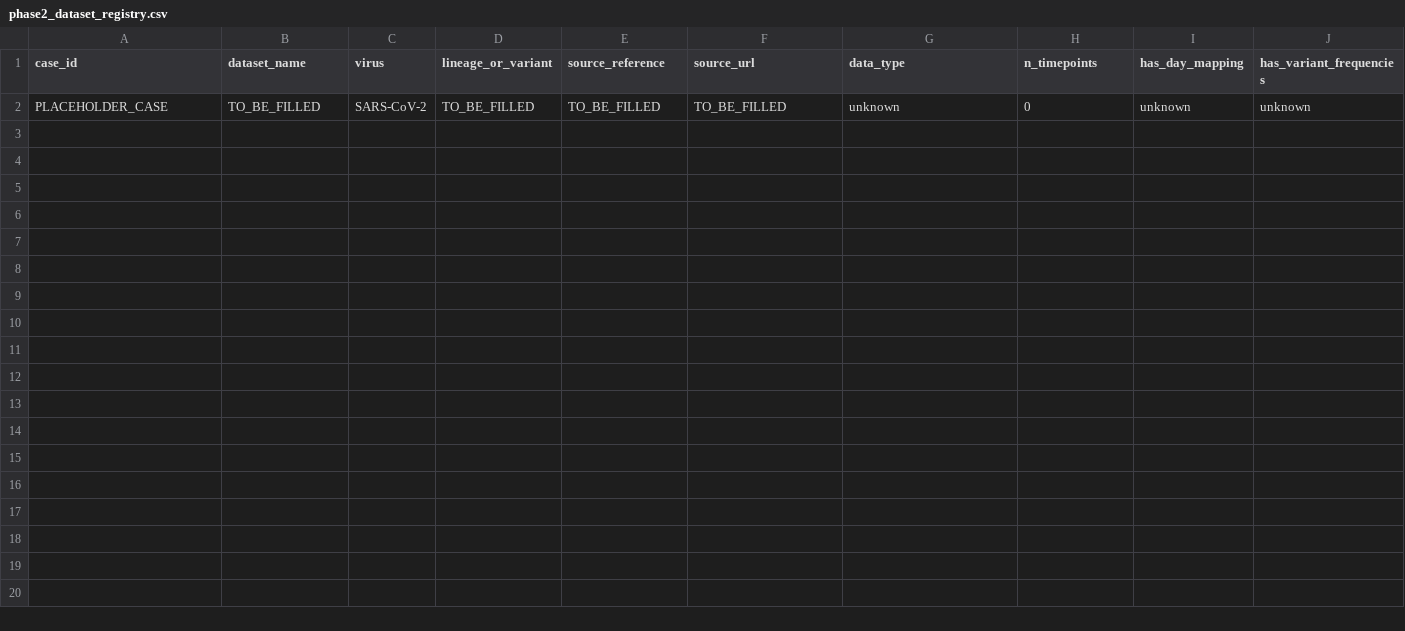
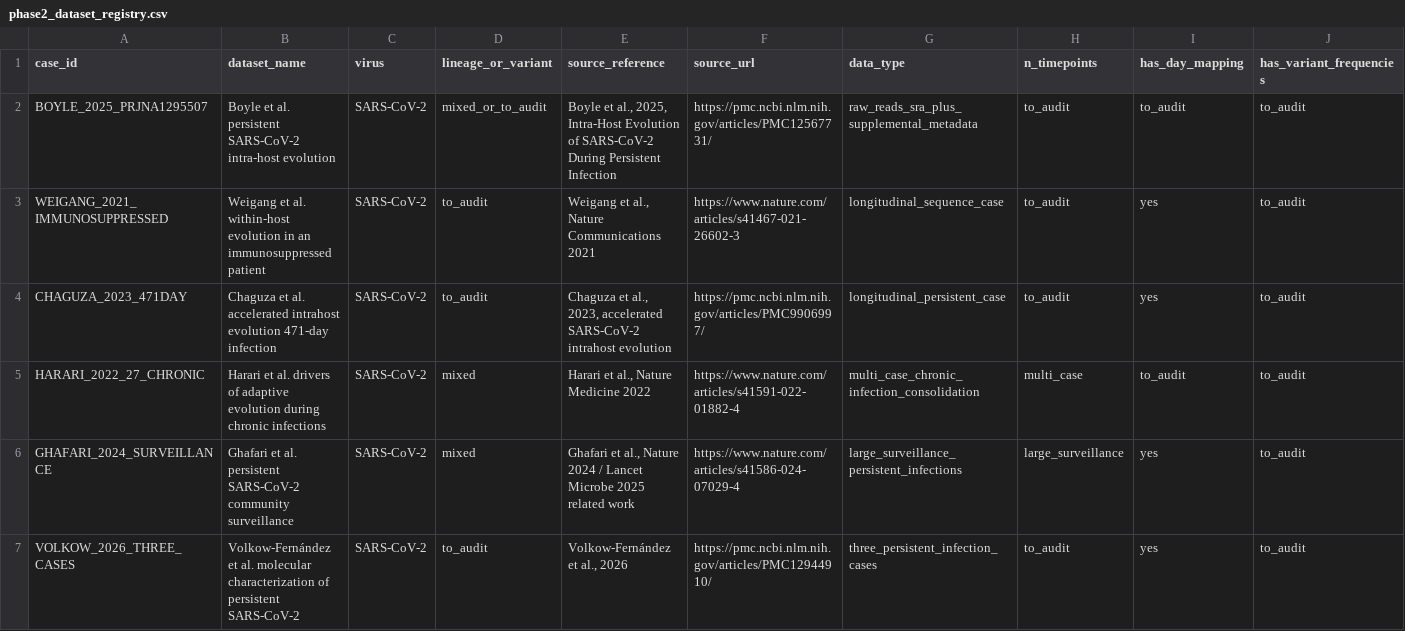
Before and after one commit to Atalebe/viral_hrsm_state_space, a CSV file: metadata/phase2_sarscov2_multicase/phase2_dataset_registry.csv, drawn as a sheet; only a part is shown; removed rows and columns are numbered as before the commit, all else as after; rows hold the shown columns only; the diff names each change by its address in the sheet, - before the commit and + after, or states it on an @@ line.

```diff
--- a/metadata/phase2_sarscov2_multicase/phase2_dataset_registry.csv
+++ b/metadata/phase2_sarscov2_multicase/phase2_dataset_registry.csv
-row 2: PLACEHOLDER_CASE | TO_BE_FILLED | SARS-CoV-2 | TO_BE_FILLED | TO_BE_FILLED | TO_BE_FILLED | unknown | 0 | unknown | unknown
+row 2: BOYLE_2025_PRJNA1295507 | Boyle et al. persistent SARS-CoV-2 intra-host evolution | SARS-CoV-2 | mixed_or_to_audit | Boyle et al., 2025, Intra-Host Evolution of SARS-CoV-2 During Persistent Infection | https://pmc.ncbi.nlm.nih.gov/articles/PMC12567731/ | raw_reads_sra_plus_supplemental_metadata | to_audit | to_audit | to_audit
+row 3: WEIGANG_2021_IMMUNOSUPPRESSED | Weigang et al. within-host evolution in an immunosuppressed patient | SARS-CoV-2 | to_audit | Weigang et al., Nature Communications 2021 | https://www.nature.com/articles/s41467-021-26602-3 | longitudinal_sequence_case | to_audit | yes | to_audit
+row 4: CHAGUZA_2023_471DAY | Chaguza et al. accelerated intrahost evolution 471-day infection | SARS-CoV-2 | to_audit | Chaguza et al., 2023, accelerated SARS-CoV-2 intrahost evolution | https://pmc.ncbi.nlm.nih.gov/articles/PMC9906997/ | longitudinal_persistent_case | to_audit | yes | to_audit
+row 5: HARARI_2022_27_CHRONIC | Harari et al. drivers of adaptive evolution during chronic infections | SARS-CoV-2 | mixed | Harari et al., Nature Medicine 2022 | https://www.nature.com/articles/s41591-022-01882-4 | multi_case_chronic_infection_consolidation | multi_case | to_audit | to_audit
+row 6: GHAFARI_2024_SURVEILLANCE | Ghafari et al. persistent SARS-CoV-2 community surveillance | SARS-CoV-2 | mixed | Ghafari et al., Nature 2024 / Lancet Microbe 2025 related work | https://www.nature.com/articles/s41586-024-07029-4 | large_surveillance_persistent_infections | large_surveillance | yes | to_audit
+row 7: VOLKOW_2026_THREE_CASES | Volkow-Fernández et al. molecular characterization of persistent SARS-CoV-2 | SARS-CoV-2 | to_audit | Volkow-Fernández et al., 2026 | https://pmc.ncbi.nlm.nih.gov/articles/PMC12944910/ | three_persistent_infection_cases | to_audit | yes | to_audit
```
Also changed, not shown: metadata/phase2_sarscov2_multicase/phase2_dataset_registry_scored.csv, 1 other file.
